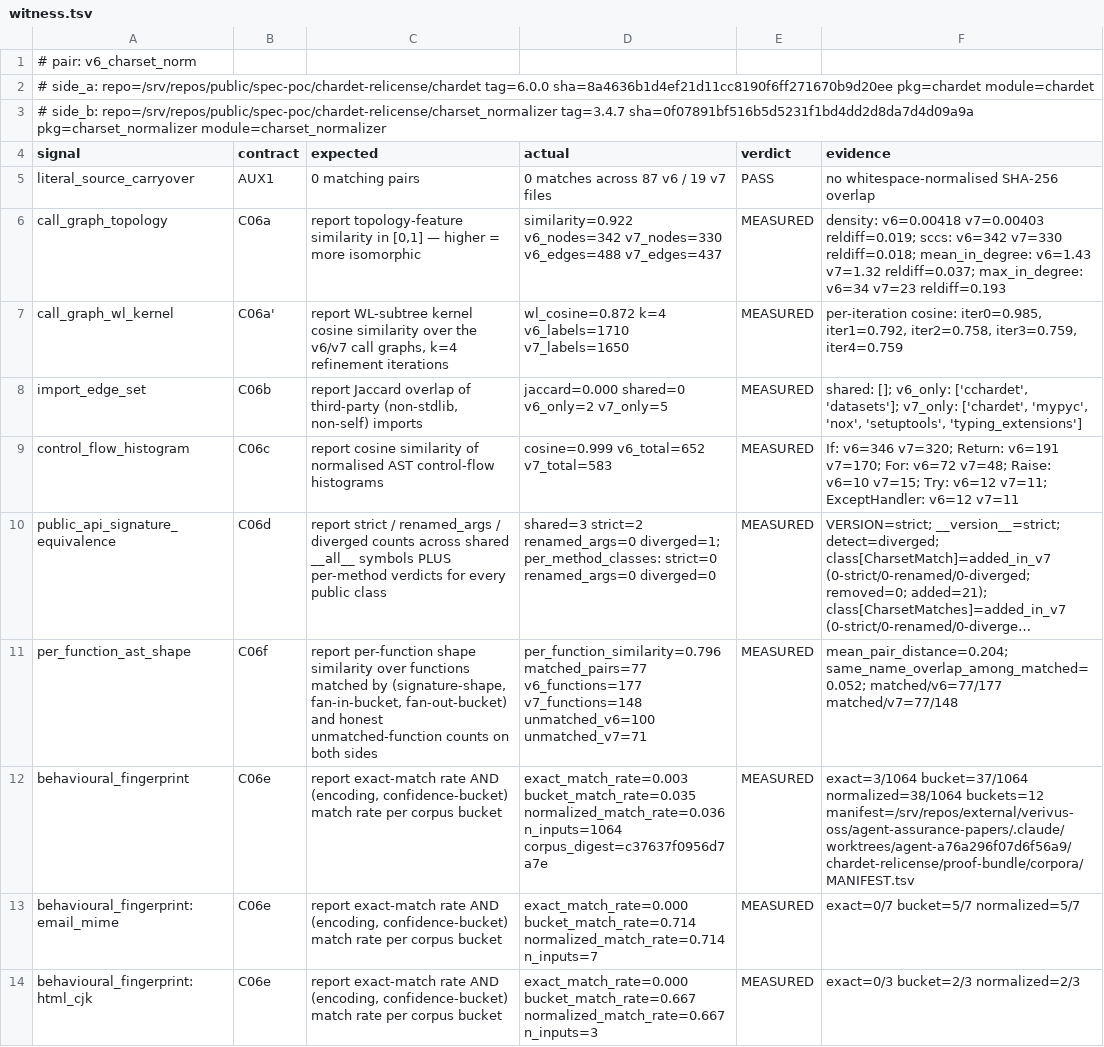
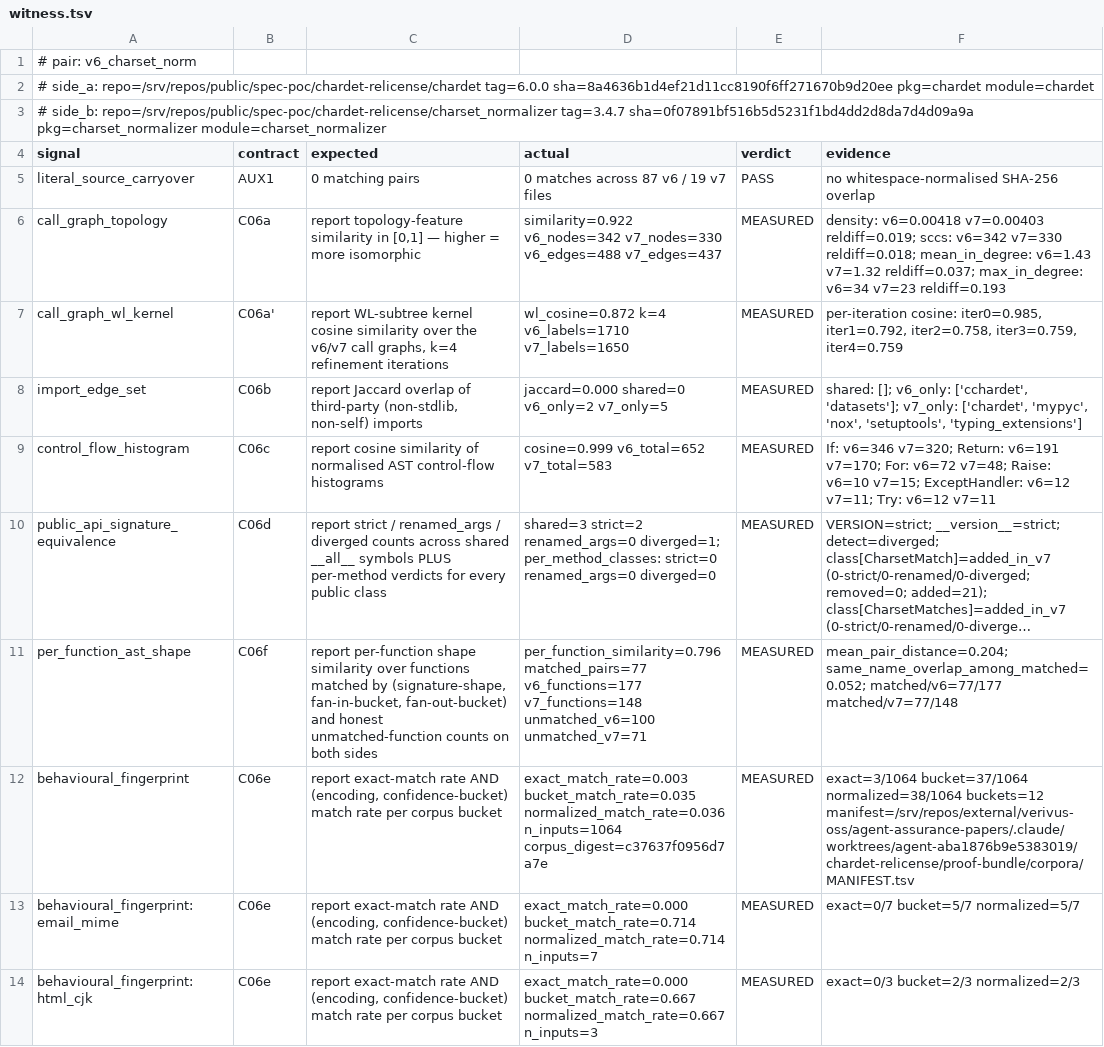
Before and after one commit to verivus-oss/agent-assurance-papers, a TSV file: chardet-relicense/proof-bundle/results/v6_charset_norm/witness.tsv, drawn as a sheet; only a part is shown; long unchanged cells end in …; the diff names each change by its address in the sheet, - before the commit and + after, or states it on an @@ line.

```diff
--- a/chardet-relicense/proof-bundle/results/v6_charset_norm/witness.tsv
+++ b/chardet-relicense/proof-bundle/results/v6_charset_norm/witness.tsv
-F9 (evidence): …v6=10 v7=15; Try: v6=12 v7=11; ExceptHandler: v6=12 v7=11
+F9 (evidence): …v6=10 v7=15; ExceptHandler: v6=12 v7=11; Try: v6=12 v7=11
-F12 (evidence): …normalized=38/1064 buckets=12 manifest=/srv/repos/external/verivus-oss/agent-assurance-papers/.claude/worktrees/agent-a76a296f07d6f56a9/chardet-relicense/proof-bundle/corpora/MANIFEST.tsv
+F12 (evidence): …normalized=38/1064 buckets=12 manifest=/srv/repos/external/verivus-oss/agent-assurance-papers/.claude/worktrees/agent-aba1876b9e5383019/chardet-relicense/proof-bundle/corpora/MANIFEST.tsv
```
Also changed, not shown: chardet-relicense/proof-bundle/results/v5_v6/witness.tsv, chardet-relicense/proof-bundle/results/v6_v7/witness.tsv, 5 other files.
